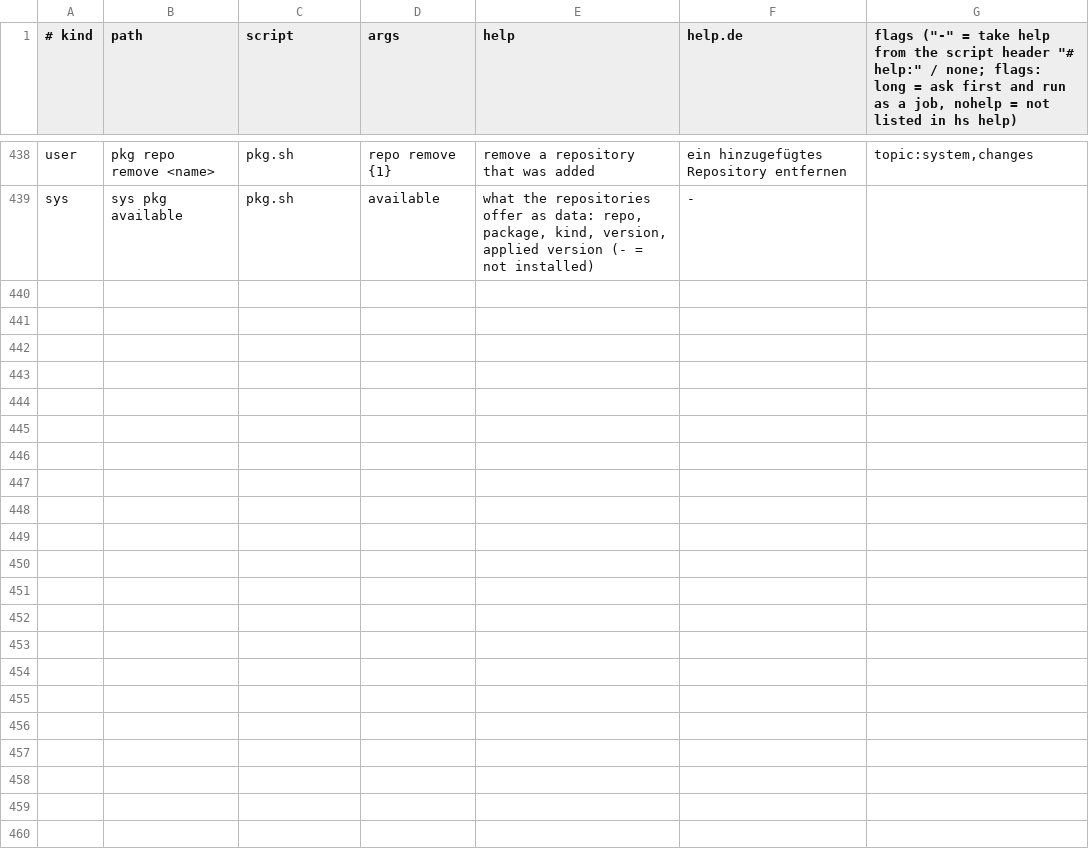
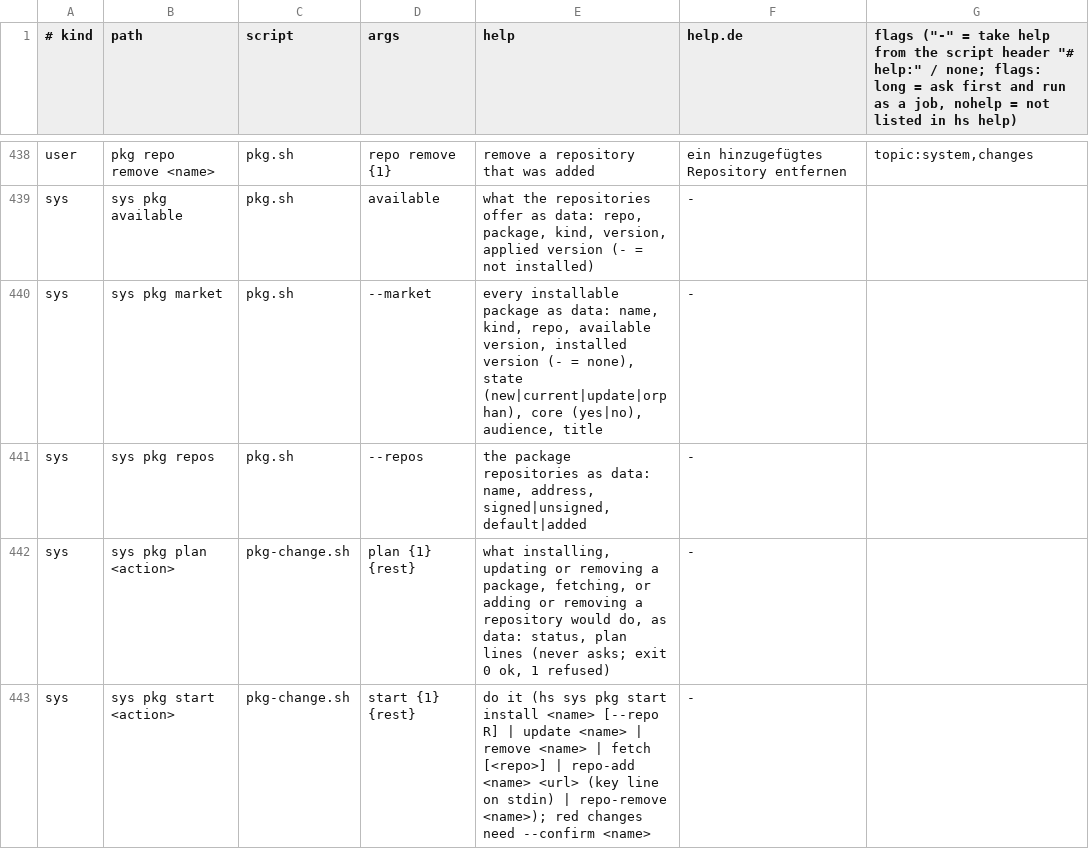
Before and after one commit to hobnix/server, a TSV file: scripts/lib/registry.tsv, drawn as a sheet; only a part is shown, gaps mark what is left out; the diff names each change by its address in the sheet, - before the commit and + after, or states it on an @@ line.

Commit message:
Marketplace: browse, install, update and remove packages and manage signed repositories in the web interface

```diff
--- a/scripts/lib/registry.tsv
+++ b/scripts/lib/registry.tsv
+row 440: sys | sys pkg market | pkg.sh | --market | every installable package as data: name, kind, repo, available version, installed version (- = none), state (new|current|update|orphan), core (yes|no), audience, title | -
+row 441: sys | sys pkg repos | pkg.sh | --repos | the package repositories as data: name, address, signed|unsigned, default|added | -
+row 442: sys | sys pkg plan <action> | pkg-change.sh | plan {1} {rest} | what installing, updating or removing a package, fetching, or adding or removing a repository would do, as data: status, plan lines (never asks; exit 0 ok, 1 refused) | -
+row 443: sys | sys pkg start <action> | pkg-change.sh | start {1} {rest} | do it (hs sys pkg start install <name> [--repo R] | update <name> | remove <name> | fetch [<repo>] | repo-add <name> <url> (key line on stdin) | repo-remove <name>); red changes need --confirm <name> | -
```
Also changed, not shown: 15 other files.
